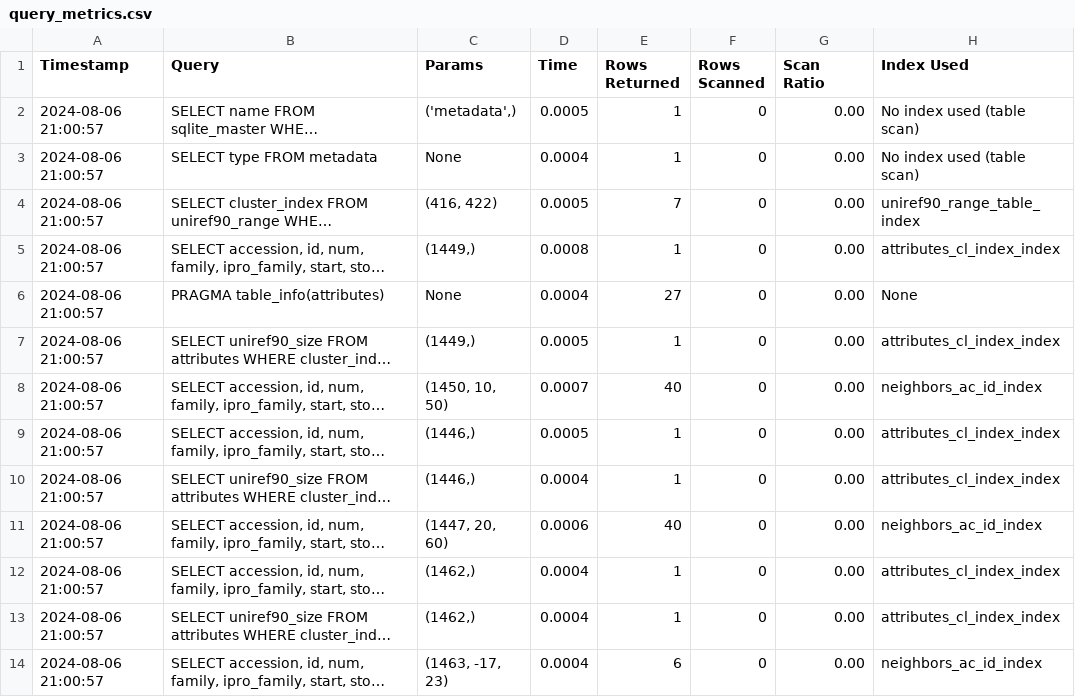
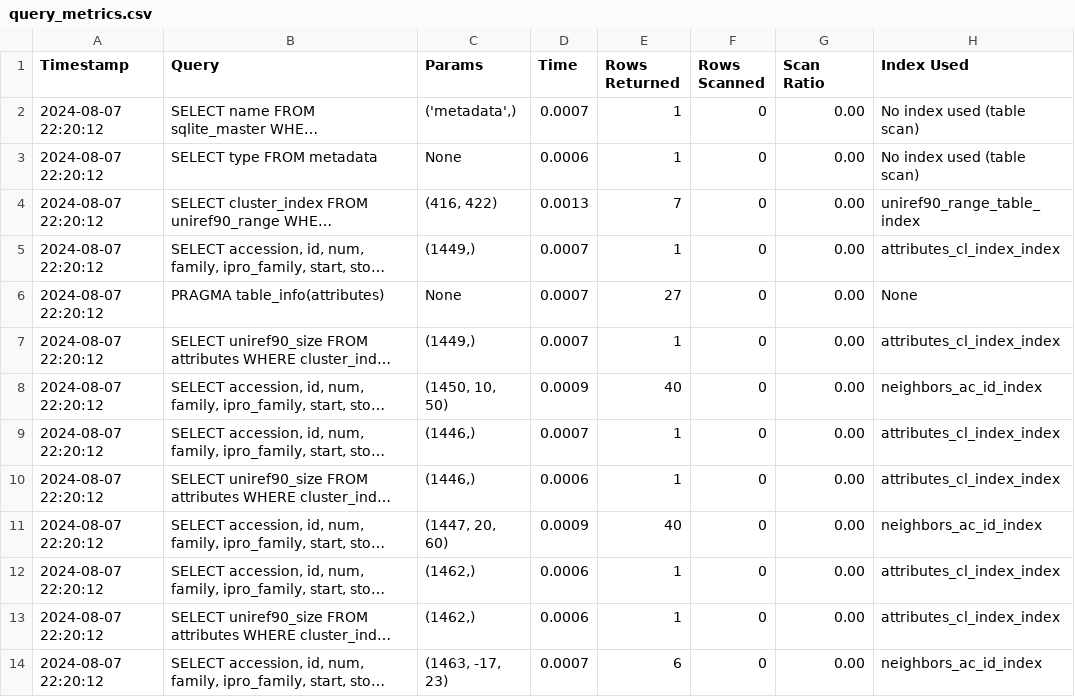
Before and after one commit to EnzymeFunctionInitiative/EFIToolsKBase_GND_Widget, a CSV file: query_metrics.csv, drawn as a sheet; only a part is shown; long unchanged cells end in …; the diff covers the shown part only; the diff names each change by its address in the sheet, - before the commit and + after, or states it on an @@ line.

```diff
--- a/query_metrics.csv
+++ b/query_metrics.csv
-A2:A14 (Timestamp): 2024-08-06 21:00:57
+A2:A14 (Timestamp): 2024-08-07 22:20:12
-D2 (Time): 0.0005
+D2 (Time): 0.0007
-D3 (Time): 0.0004
+D3 (Time): 0.0006
-D4 (Time): 0.0005
+D4 (Time): 0.0013
-D5 (Time): 0.0008
+D5 (Time): 0.0007
-D6 (Time): 0.0004
+D6 (Time): 0.0007
-D7 (Time): 0.0005
+D7 (Time): 0.0007
-D8 (Time): 0.0007
+D8 (Time): 0.0009
-D9 (Time): 0.0005
+D9 (Time): 0.0007
-D10 (Time): 0.0004
+D10 (Time): 0.0006
-D11 (Time): 0.0006
+D11 (Time): 0.0009
-D12:D13 (Time): 0.0004
+D12:D13 (Time): 0.0006
-D14 (Time): 0.0004
+D14 (Time): 0.0007
```
Also changed, not shown: 24 edited cells elsewhere in this file, 4 other files.
